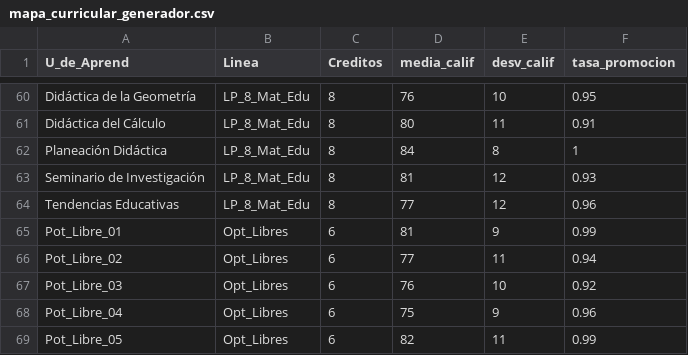
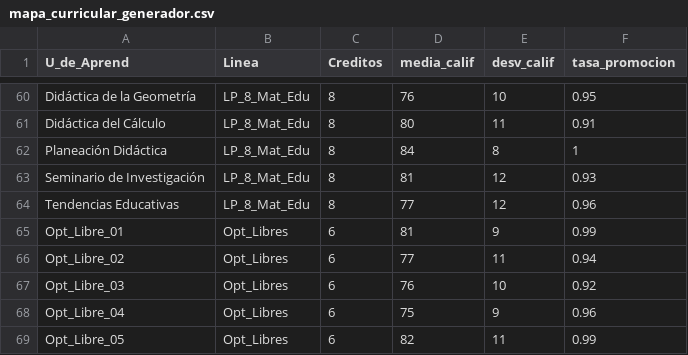
Before and after one commit to PabloeCancino/Trayect_Escolar, a CSV file: mapa_curricular_generador.csv, drawn as a sheet; only a part is shown, gaps mark what is left out.

Commit message:
Update mapa_curricular_generador.csv

```diff
--- a/mapa_curricular_generador.csv
+++ b/mapa_curricular_generador.csv
@@ -64,6 +64,6 @@ Seminario de Investigación,LP_8_Mat_Edu,8,81,12,0.93
 Tendencias Educativas,LP_8_Mat_Edu,8,77,12,0.96
-Pot_Libre_01,Opt_Libres,6,81,9,0.99
-Pot_Libre_02,Opt_Libres,6,77,11,0.94
-Pot_Libre_03,Opt_Libres,6,76,10,0.92
-Pot_Libre_04,Opt_Libres,6,75,9,0.96
-Pot_Libre_05,Opt_Libres,6,82,11,0.99
+Opt_Libre_01,Opt_Libres,6,81,9,0.99
+Opt_Libre_02,Opt_Libres,6,77,11,0.94
+Opt_Libre_03,Opt_Libres,6,76,10,0.92
+Opt_Libre_04,Opt_Libres,6,75,9,0.96
+Opt_Libre_05,Opt_Libres,6,82,11,0.99
```
